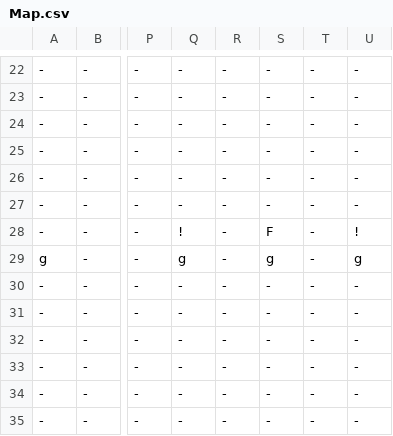
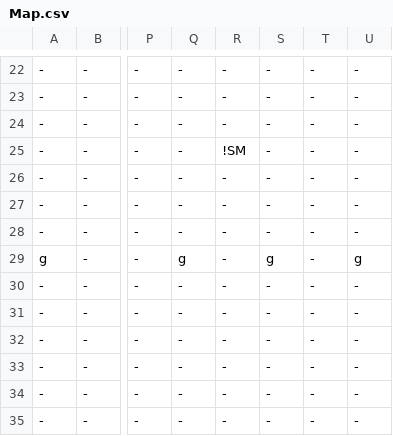
Before and after one commit to buttsj/c-sharp-mario, a CSV file: Sprint 4/Sprint_4Content/Maps/Map.csv, drawn as a sheet; only a part is shown, gaps mark what is left out; the diff names each change by its address in the sheet, - before the commit and + after, or states it on an @@ line.

```diff
--- a/Sprint 4/Sprint_4Content/Maps/Map.csv
+++ b/Sprint 4/Sprint_4Content/Maps/Map.csv
-R25: -
+R25: !SM
-Q28: !
+Q28: -
-S28: F
+S28: -
-U28: !
+U28: -
```
Also changed, not shown: 5 other files.
